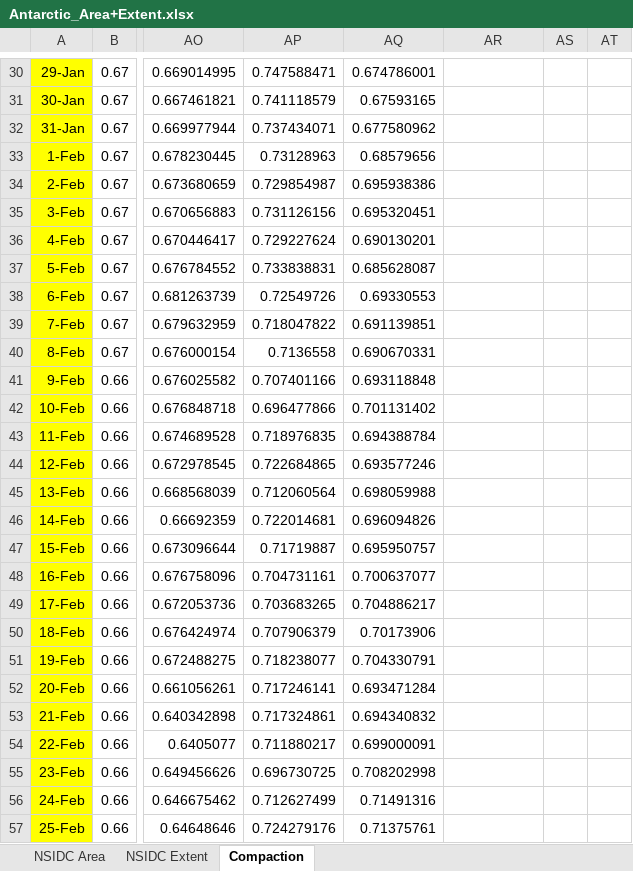
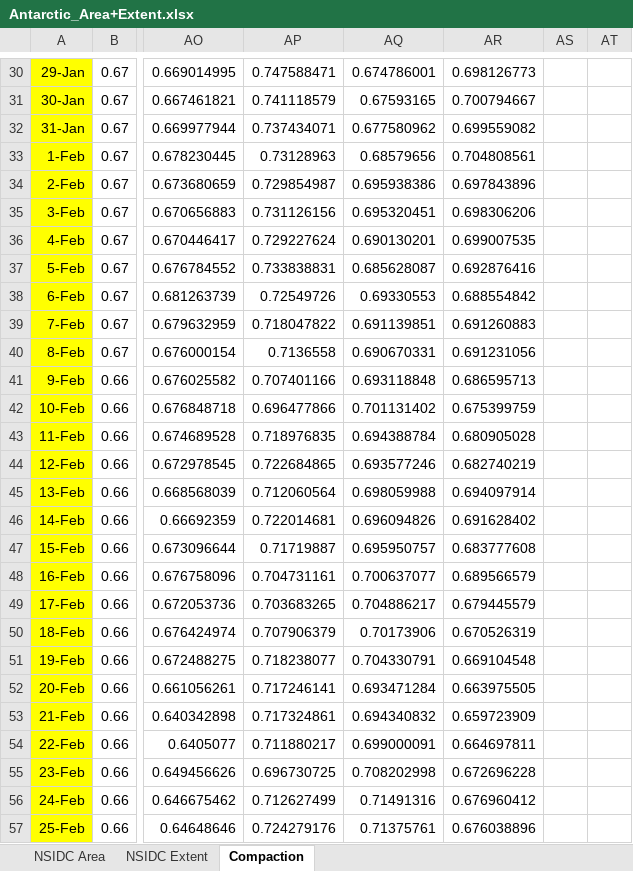
Before and after one commit to NicoSun/ScienceData, an Excel workbook: Antarctic_Area+Extent.xlsx, sheet Compaction, drawn as a sheet; only a part is shown, gaps mark what is left out; values as stored, in another font and other column widths than the file's, no borders; the diff covers the shown part only; the diff names each change by its address in the sheet, - before the commit and + after, or states it on an @@ line.

```diff
--- a/Antarctic_Area+Extent.xlsx (sheet Compaction)
+++ b/Antarctic_Area+Extent.xlsx (sheet Compaction)
-AR30: (empty)
+AR30: 0.698126773
-AR31: (empty)
+AR31: 0.700794667
-AR32: (empty)
+AR32: 0.699559082
-AR33: (empty)
+AR33: 0.704808561
-AR34: (empty)
+AR34: 0.697843896
-AR35: (empty)
+AR35: 0.698306206
-AR36: (empty)
+AR36: 0.699007535
-AR37: (empty)
+AR37: 0.692876416
-AR38: (empty)
+AR38: 0.688554842
-AR39: (empty)
+AR39: 0.691260883
-AR40: (empty)
+AR40: 0.691231056
-AR41: (empty)
+AR41: 0.686595713
-AR42: (empty)
+AR42: 0.675399759
-AR43: (empty)
+AR43: 0.680905028
-AR44: (empty)
+AR44: 0.682740219
-AR45: (empty)
+AR45: 0.694097914
-AR46: (empty)
+AR46: 0.691628402
-AR47: (empty)
+AR47: 0.683777608
-AR48: (empty)
+AR48: 0.689566579
-AR49: (empty)
+AR49: 0.679445579
-AR50: (empty)
+AR50: 0.670526319
-AR51: (empty)
+AR51: 0.669104548
-AR52: (empty)
+AR52: 0.663975505
-AR53: (empty)
+AR53: 0.659723909
-AR54: (empty)
+AR54: 0.664697811
-AR55: (empty)
+AR55: 0.672696228
-AR56: (empty)
+AR56: 0.676960412
-AR57: (empty)
+AR57: 0.676038896
```
Also changed, not shown: 345 edited cells and cell formats elsewhere in this sheet, sheet NSIDC Area, sheet NSIDC Extent, Arctic_Area+Extent.xlsx, 4 other files.
